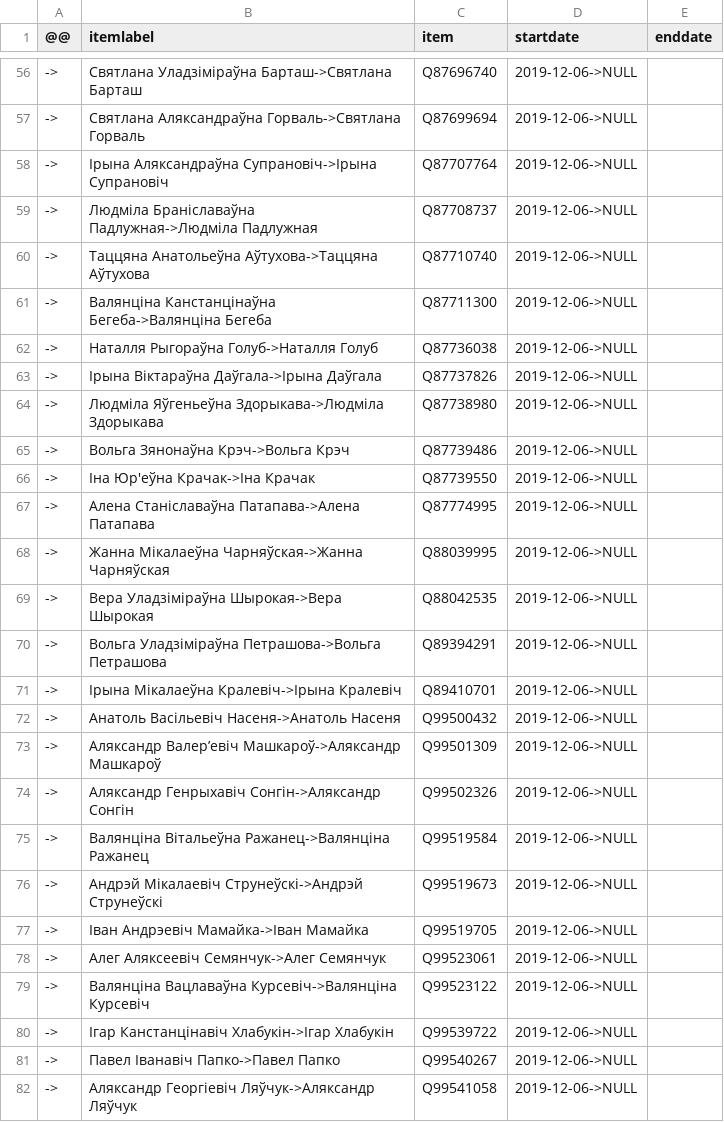
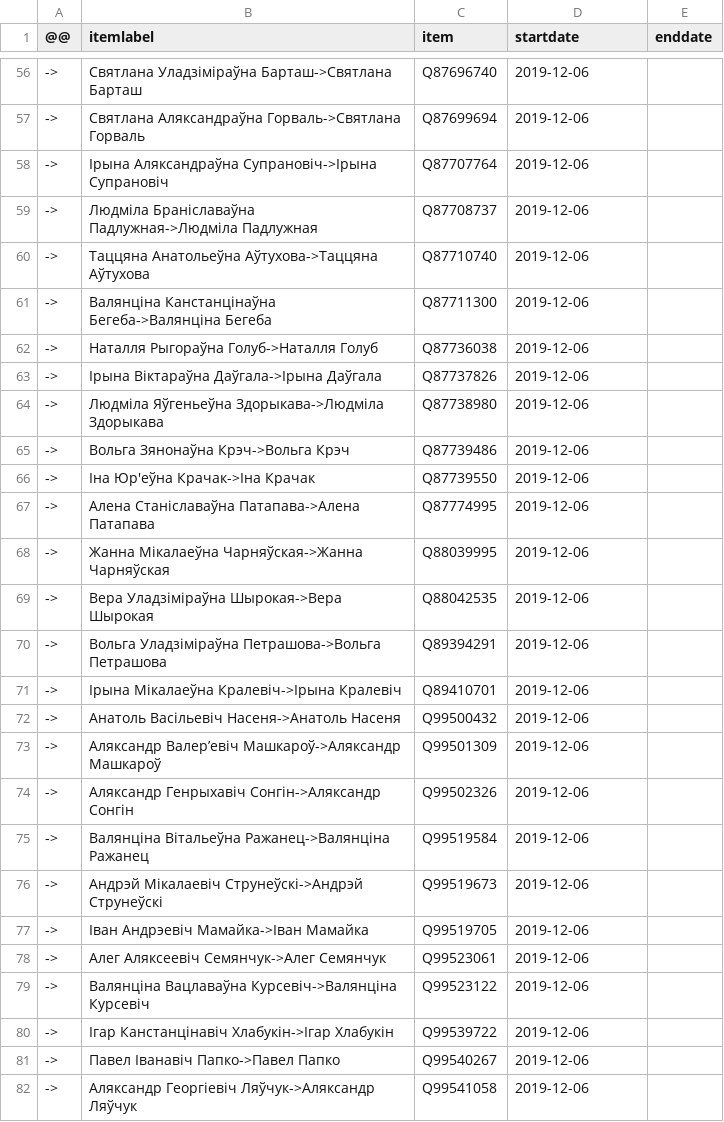
Before and after one commit to every-politician-scrapers/belarus-ministers, a CSV file: sources/7th-deputies/diff.csv, drawn as a sheet; only a part is shown, gaps mark what is left out; the diff covers the shown part only.

```diff
--- a/sources/7th-deputies/diff.csv
+++ b/sources/7th-deputies/diff.csv
@@ -56,27 +56,27 @@
-->,Святлана Уладзіміраўна Барташ->Святлана Барташ,Q87696740,2019-12-06->NULL,
-->,Святлана Аляксандраўна Горваль->Святлана Горваль,Q87699694,2019-12-06->NULL,
-->,Ірына Аляксандраўна Супрановіч->Ірына Супрановіч,Q87707764,2019-12-06->NULL,
-->,Людміла Браніславаўна Падлужная->Людміла Падлужная,Q87708737,2019-12-06->NULL,
-->,Таццяна Анатольеўна Аўтухова->Таццяна Аўтухова,Q87710740,2019-12-06->NULL,
-->,Валянціна Канстанцінаўна Бегеба->Валянціна Бегеба,Q87711300,2019-12-06->NULL,
-->,Наталля Рыгораўна Голуб->Наталля Голуб,Q87736038,2019-12-06->NULL,
-->,Ірына Віктараўна Даўгала->Ірына Даўгала,Q87737826,2019-12-06->NULL,
-->,Людміла Яўгеньеўна Здорыкава->Людміла Здорыкава,Q87738980,2019-12-06->NULL,
-->,Вольга Зянонаўна Крэч->Вольга Крэч,Q87739486,2019-12-06->NULL,
-->,Іна Юр'еўна Крачак->Іна Крачак,Q87739550,2019-12-06->NULL,
-->,Алена Станіславаўна Патапава->Алена Патапава,Q87774995,2019-12-06->NULL,
-->,Жанна Мікалаеўна Чарняўская->Жанна Чарняўская,Q88039995,2019-12-06->NULL,
-->,Вера Уладзіміраўна Шырокая->Вера Шырокая,Q88042535,2019-12-06->NULL,
-->,Вольга Уладзіміраўна Петрашова->Вольга Петрашова,Q89394291,2019-12-06->NULL,
-->,Ірына Мікалаеўна Кралевіч->Ірына Кралевіч,Q89410701,2019-12-06->NULL,
-->,Анатоль Васільевіч Насеня->Анатоль Насеня,Q99500432,2019-12-06->NULL,
-->,Аляксандр Валер’евіч Машкароў->Аляксандр Машкароў,Q99501309,2019-12-06->NULL,
-->,Аляксандр Генрыхавіч Сонгін->Аляксандр Сонгін,Q99502326,2019-12-06->NULL,
-->,Валянціна Вітальеўна Ражанец->Валянціна Ражанец,Q99519584,2019-12-06->NULL,
-->,Андрэй Мікалаевіч Струнеўскі->Андрэй Струнеўскі,Q99519673,2019-12-06->NULL,
-->,Іван Андрэевіч Мамайка->Іван Мамайка,Q99519705,2019-12-06->NULL,
-->,Алег Аляксеевіч Семянчук->Алег Семянчук,Q99523061,2019-12-06->NULL,
-->,Валянціна Вацлаваўна Курсевіч->Валянціна Курсевіч,Q99523122,2019-12-06->NULL,
-->,Ігар Канстанцінавіч Хлабукін->Ігар Хлабукін,Q99539722,2019-12-06->NULL,
-->,Павел Іванавіч Папко->Павел Папко,Q99540267,2019-12-06->NULL,
-->,Аляксандр Георгіевіч Ляўчук->Аляксандр Ляўчук,Q99541058,2019-12-06->NULL,
+->,Святлана Уладзіміраўна Барташ->Святлана Барташ,Q87696740,2019-12-06,
+->,Святлана Аляксандраўна Горваль->Святлана Горваль,Q87699694,2019-12-06,
+->,Ірына Аляксандраўна Супрановіч->Ірына Супрановіч,Q87707764,2019-12-06,
+->,Людміла Браніславаўна Падлужная->Людміла Падлужная,Q87708737,2019-12-06,
+->,Таццяна Анатольеўна Аўтухова->Таццяна Аўтухова,Q87710740,2019-12-06,
+->,Валянціна Канстанцінаўна Бегеба->Валянціна Бегеба,Q87711300,2019-12-06,
+->,Наталля Рыгораўна Голуб->Наталля Голуб,Q87736038,2019-12-06,
+->,Ірына Віктараўна Даўгала->Ірына Даўгала,Q87737826,2019-12-06,
+->,Людміла Яўгеньеўна Здорыкава->Людміла Здорыкава,Q87738980,2019-12-06,
+->,Вольга Зянонаўна Крэч->Вольга Крэч,Q87739486,2019-12-06,
+->,Іна Юр'еўна Крачак->Іна Крачак,Q87739550,2019-12-06,
+->,Алена Станіславаўна Патапава->Алена Патапава,Q87774995,2019-12-06,
+->,Жанна Мікалаеўна Чарняўская->Жанна Чарняўская,Q88039995,2019-12-06,
+->,Вера Уладзіміраўна Шырокая->Вера Шырокая,Q88042535,2019-12-06,
+->,Вольга Уладзіміраўна Петрашова->Вольга Петрашова,Q89394291,2019-12-06,
+->,Ірына Мікалаеўна Кралевіч->Ірына Кралевіч,Q89410701,2019-12-06,
+->,Анатоль Васільевіч Насеня->Анатоль Насеня,Q99500432,2019-12-06,
+->,Аляксандр Валер’евіч Машкароў->Аляксандр Машкароў,Q99501309,2019-12-06,
+->,Аляксандр Генрыхавіч Сонгін->Аляксандр Сонгін,Q99502326,2019-12-06,
+->,Валянціна Вітальеўна Ражанец->Валянціна Ражанец,Q99519584,2019-12-06,
+->,Андрэй Мікалаевіч Струнеўскі->Андрэй Струнеўскі,Q99519673,2019-12-06,
+->,Іван Андрэевіч Мамайка->Іван Мамайка,Q99519705,2019-12-06,
+->,Алег Аляксеевіч Семянчук->Алег Семянчук,Q99523061,2019-12-06,
+->,Валянціна Вацлаваўна Курсевіч->Валянціна Курсевіч,Q99523122,2019-12-06,
+->,Ігар Канстанцінавіч Хлабукін->Ігар Хлабукін,Q99539722,2019-12-06,
+->,Павел Іванавіч Папко->Павел Папко,Q99540267,2019-12-06,
+->,Аляксандр Георгіевіч Ляўчук->Аляксандр Ляўчук,Q99541058,2019-12-06,
```
Also changed, not shown: 1 removed row and 84 edited cells elsewhere in this file.
